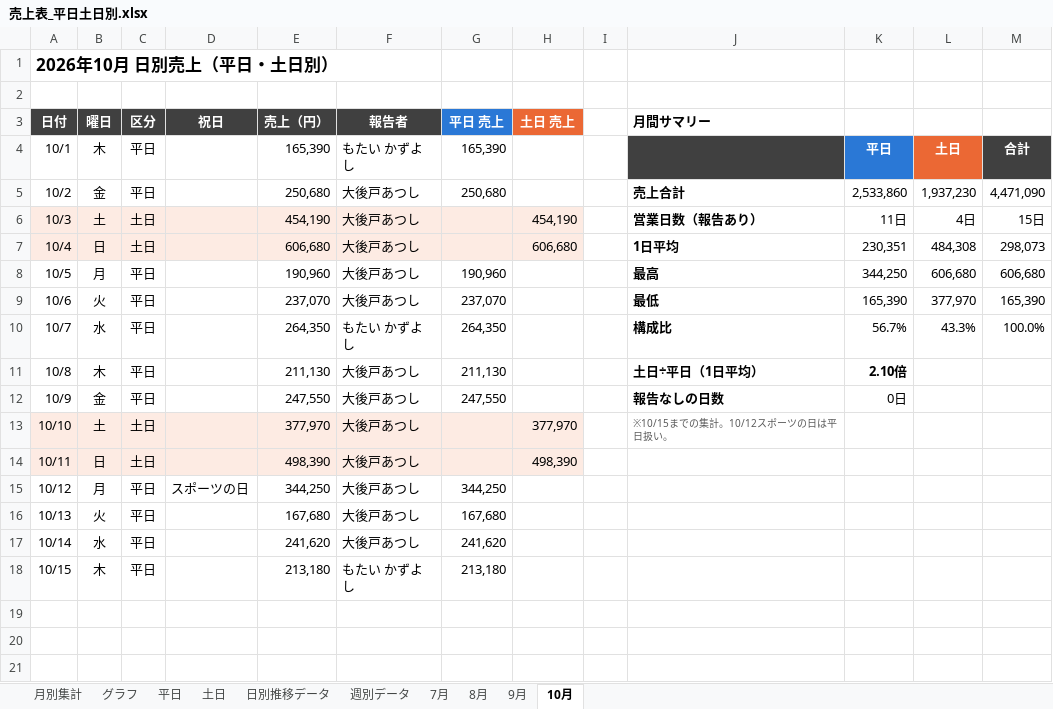
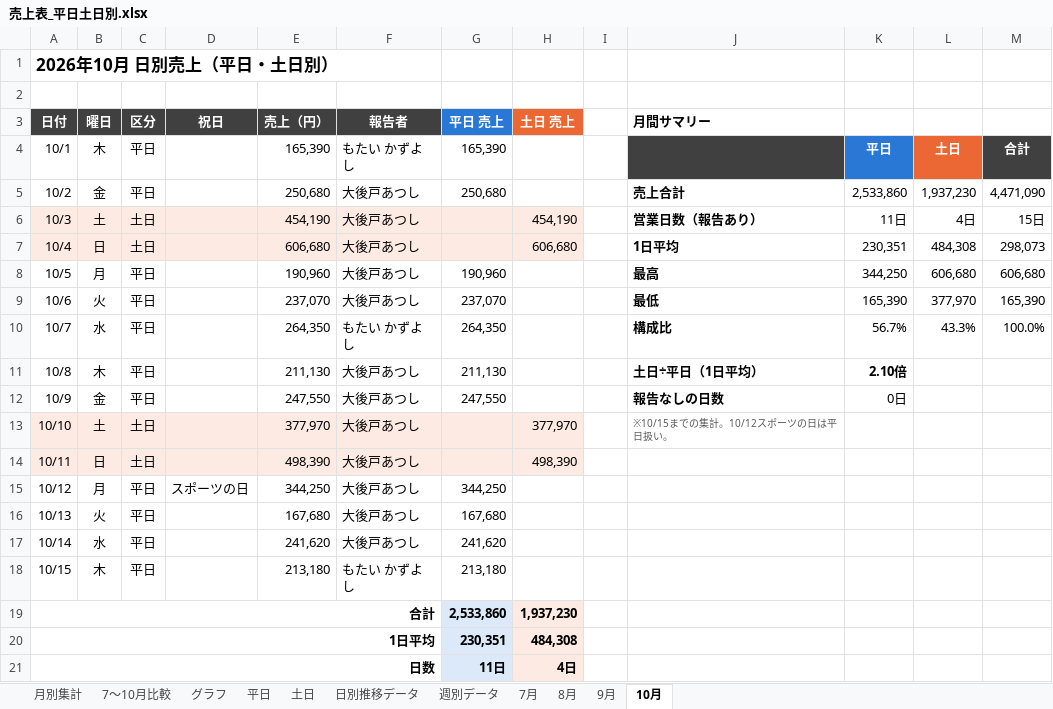
Before and after one commit to m08046430330-hub/-, an Excel workbook: output/売上表_平日土日別.xlsx, sheet 10月, drawn as a sheet; values as stored, in another font and other column widths than the file's, no borders; charts and pictures not drawn; the diff names each change by its address in the sheet, - before the commit and + after, or states it on an @@ line.

```diff
--- a/output/売上表_平日土日別.xlsx (sheet 10月)
+++ b/output/売上表_平日土日別.xlsx (sheet 10月)
+sheet tab: 7〜10月比較
+row 19: 合計 |  |  |  |  |  | 2,533,860 | 1,937,230
+row 20: 1日平均 |  |  |  |  |  | 230,351 | 484,308
+row 21: 日数 |  |  |  |  |  | 11日 | 4日
```
Also changed, not shown: sheet 9月, sheet 8月, sheet 7月, charts or pictures, 2 other files.
